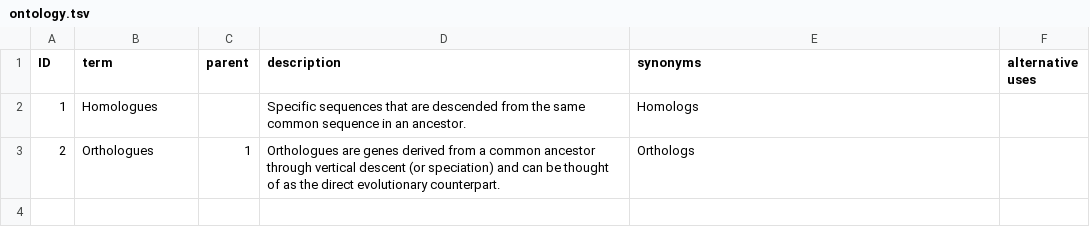
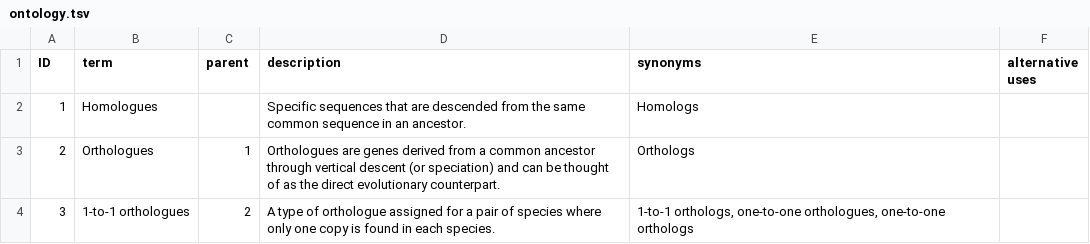
Before and after one commit to ens-emily/ensembl-docs, a TSV file: glossary/ontology.tsv, drawn as a sheet.

Commit message:
Update ontology.tsv

```diff
--- a/glossary/ontology.tsv
+++ b/glossary/ontology.tsv
@@ -3 +3,2 @@ ID	term	parent	description	synonyms	alternative uses
 2	Orthologues	1	Orthologues are genes derived from a common ancestor through vertical descent (or speciation) and can be thought of as the direct evolutionary counterpart.	Orthologs	
+3	1-to-1 orthologues	2	A type of orthologue assigned for a pair of species where only one copy is found in each species.	1-to-1 orthologs, one-to-one orthologues, one-to-one orthologs	
```
